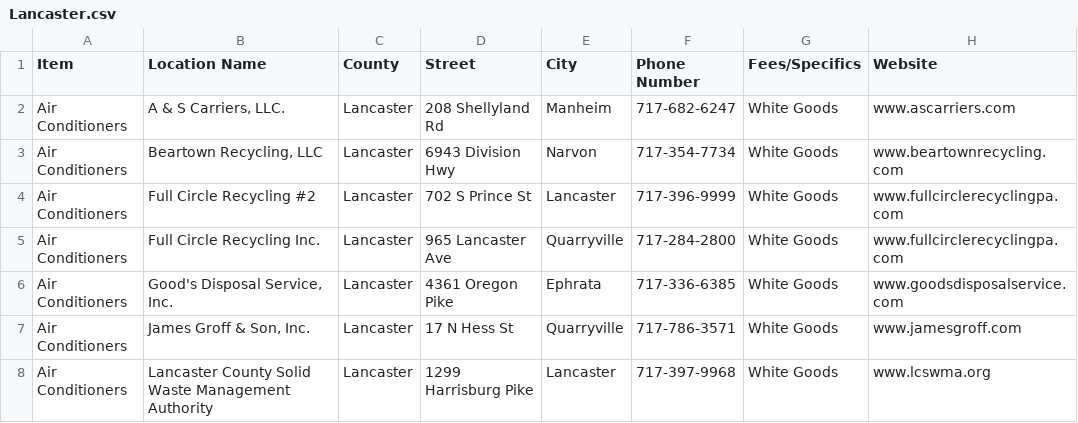
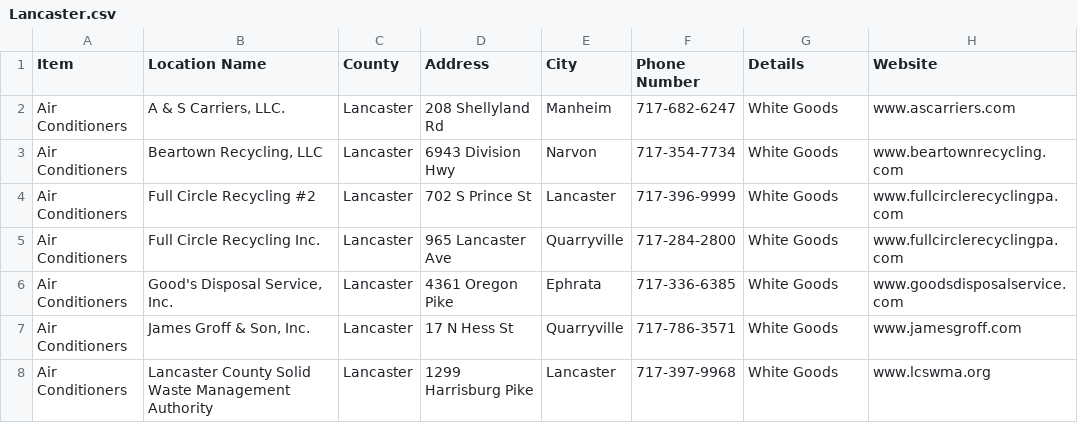
Before and after one commit to glaser06/prchotline, a CSV file: county-data/Lancaster.csv, drawn as a sheet; only a part is shown.

Commit message:
more lancaster changes

```diff
--- a/county-data/Lancaster.csv
+++ b/county-data/Lancaster.csv
@@ -1,2 +1,2 @@
-Item,Location Name,County,Street,City ,Phone Number,Fees/Specifics,Website
+Item,Location Name,County,Address,City,Phone Number,Details,Website
 Air Conditioners,"A & S Carriers, LLC.",Lancaster, 208 Shellyland Rd, Manheim,717-682-6247,White Goods,www.ascarriers.com
```
